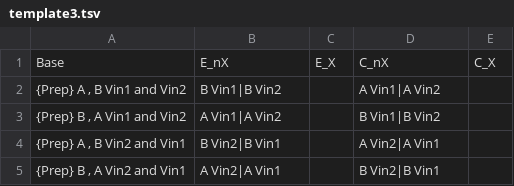
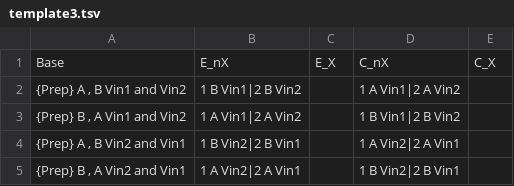
Before and after one commit to covertg/crossed-nn, a TSV file: data/template3.tsv, drawn as a sheet.

Commit message:
Begin adding subform ids to templates

```diff
--- a/data/template3.tsv
+++ b/data/template3.tsv
@@ -1,5 +1,5 @@
 Base	E_nX	E_X	C_nX	C_X
-{Prep} A , B Vin1 and Vin2	B Vin1|B Vin2		A Vin1|A Vin2	
-{Prep} B , A Vin1 and Vin2	A Vin1|A Vin2		B Vin1|B Vin2	
-{Prep} A , B Vin2 and Vin1	B Vin2|B Vin1		A Vin2|A Vin1	
-{Prep} B , A Vin2 and Vin1	A Vin2|A Vin1		B Vin2|B Vin1	
+{Prep} A , B Vin1 and Vin2	1 B Vin1|2 B Vin2		1 A Vin1|2 A Vin2	
+{Prep} B , A Vin1 and Vin2	1 A Vin1|2 A Vin2		1 B Vin1|2 B Vin2	
+{Prep} A , B Vin2 and Vin1	1 B Vin2|2 B Vin1		1 A Vin2|2 A Vin1	
+{Prep} B , A Vin2 and Vin1	1 A Vin2|2 A Vin1		1 B Vin2|2 B Vin1	
```
Also changed, not shown: data/template1.tsv, data/template2.tsv, 6 other files.
